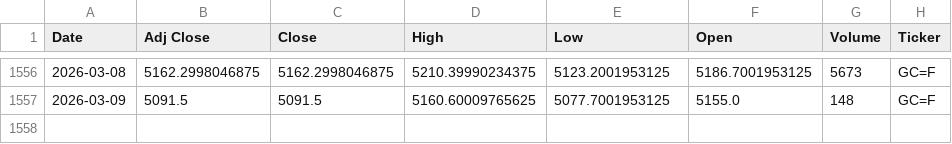
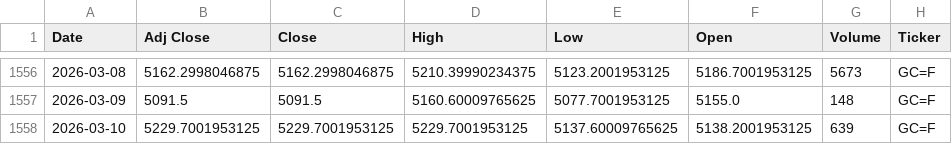
Before and after one commit to Youssef-3Joe/Stock-Market-Analysis, a CSV file: GOLD.csv, drawn as a sheet; only a part is shown, gaps mark what is left out.

```diff
--- a/GOLD.csv
+++ b/GOLD.csv
@@ -1557 +1557,2 @@ Date,Adj Close,Close,High,Low,Open,Volume,Ticker
 2026-03-09,5091.5,5091.5,5160.60009765625,5077.7001953125,5155.0,148,GC=F
+2026-03-10,5229.7001953125,5229.7001953125,5229.7001953125,5137.60009765625,5138.2001953125,639,GC=F
```
Also changed, not shown: AAPL.csv, AMZN.csv, 3 other files.
